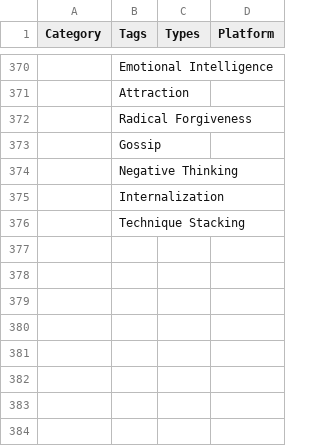
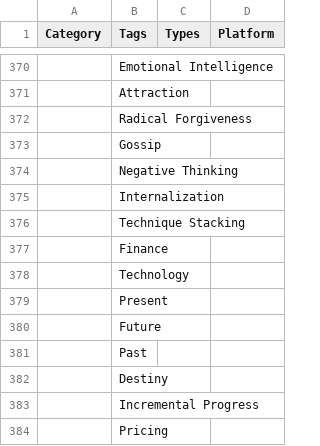
Before and after one commit to dropushan1/Video-Agent, a CSV file: 2. Database Entry/metadata.csv, drawn as a sheet; only a part is shown, gaps mark what is left out; the diff names each change by its address in the sheet, - before the commit and + after, or states it on an @@ line.

Commit message:
refactor: Enhance data handling functions for filename checks and record retrieval; streamline batch processing logic and improve metadata management.

```diff
--- a/2. Database Entry/metadata.csv
+++ b/2. Database Entry/metadata.csv
+row 377:  | Finance
+row 378:  | Technology
+row 379:  | Present
+row 380:  | Future
+row 381:  | Past
+row 382:  | Destiny
+row 383:  | Incremental Progress
+row 384:  | Pricing
```
Also changed, not shown: 6 other files.
